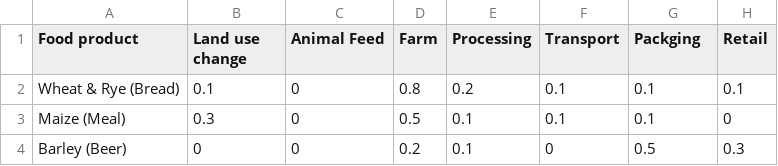
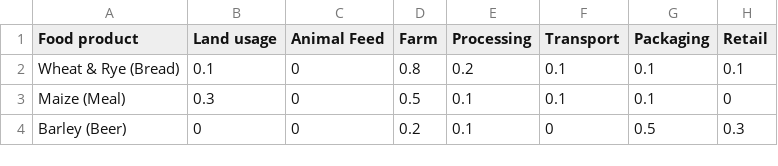
Before and after one commit to heceoz/food-print, a CSV file: processed_data/id_food_prod.csv, drawn as a sheet; only a part is shown; the diff names each change by its address in the sheet, - before the commit and + after, or states it on an @@ line.

```diff
--- a/processed_data/id_food_prod.csv
+++ b/processed_data/id_food_prod.csv
-B1: Land use change
+B1: Land usage
-G1: Packging
+G1: Packaging
```
Also changed, not shown: 4 other files.
